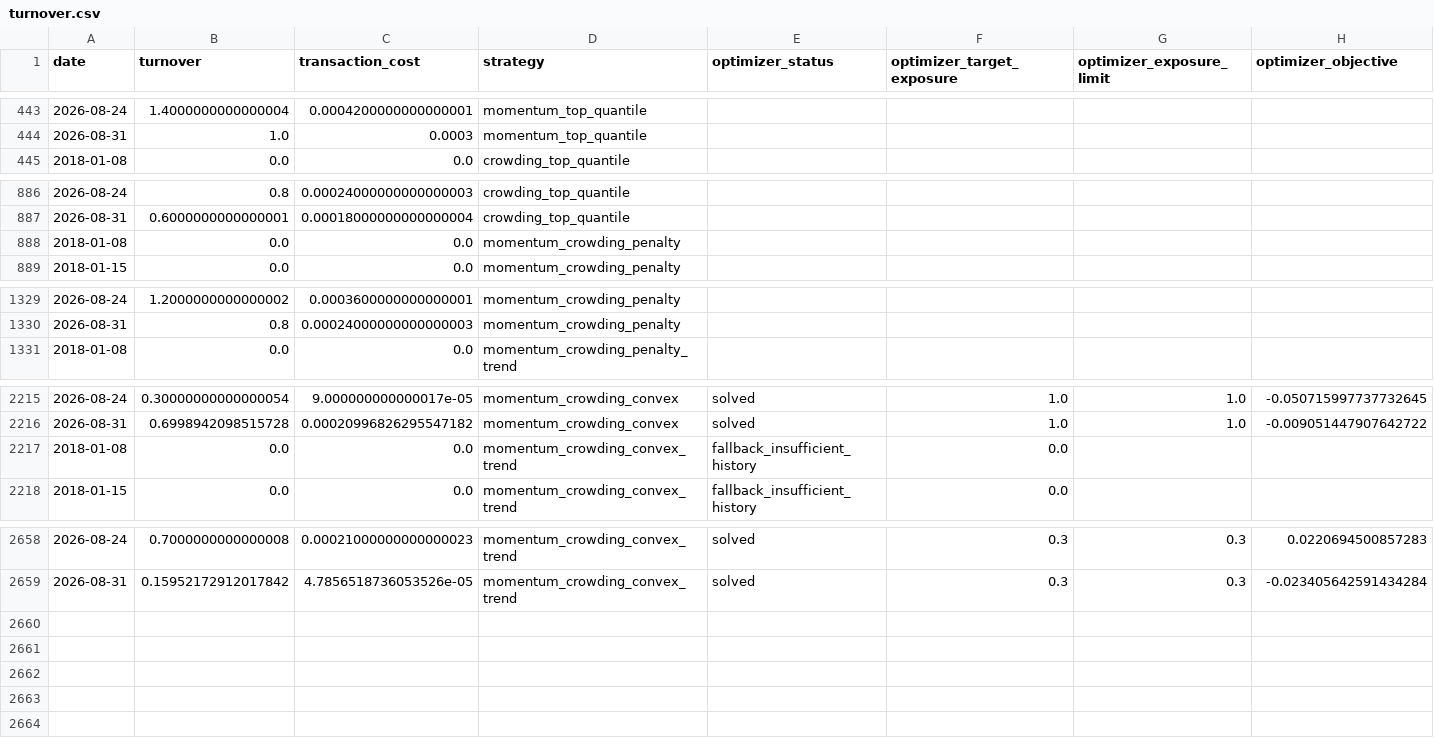
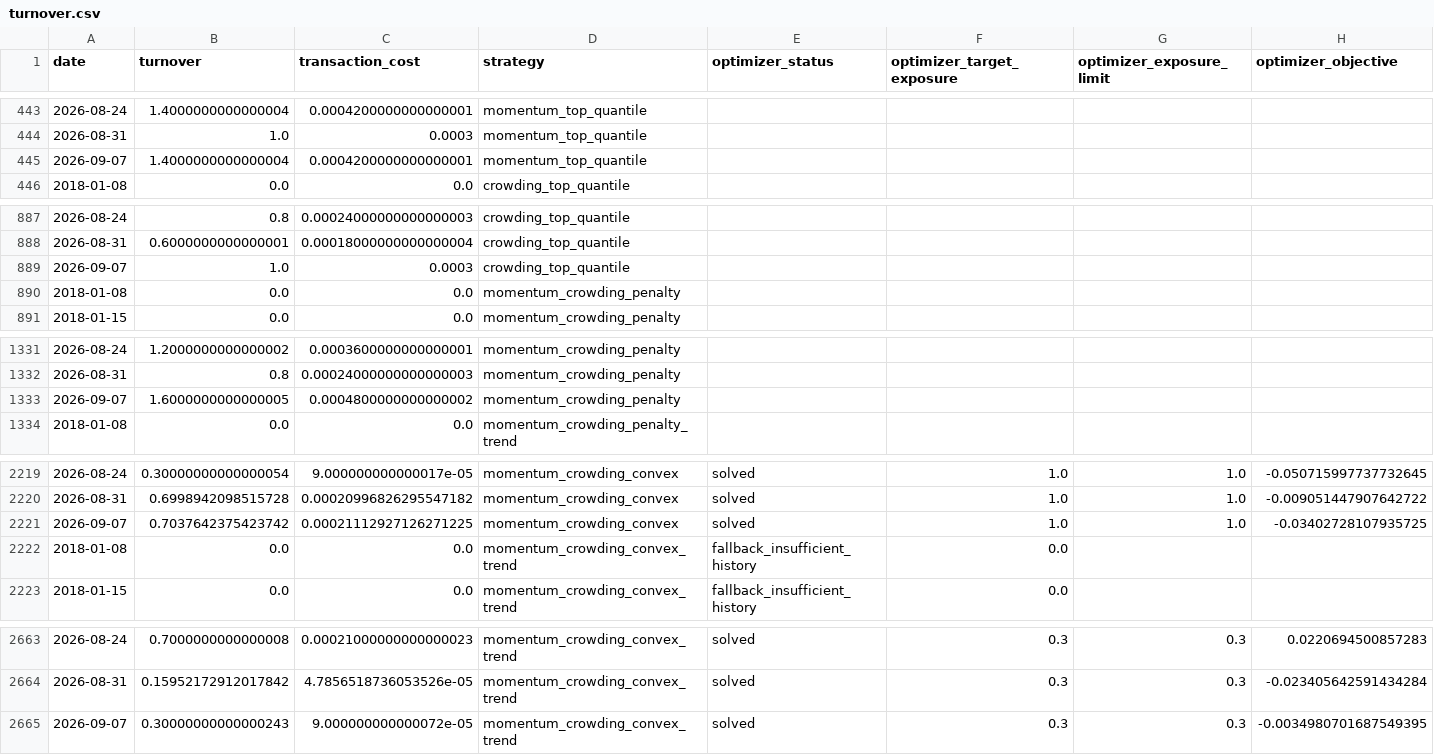
Before and after one commit to ericxuzhesheng/Trading-Crowding-Momentum-Strategy, a CSV file: outputs/tables/turnover.csv, drawn as a sheet; only a part is shown, gaps mark what is left out; rows hold the shown columns only; the diff covers the shown part only; the diff names each change by its address in the sheet, - before the commit and + after, or states it on an @@ line.

```diff
--- a/outputs/tables/turnover.csv
+++ b/outputs/tables/turnover.csv
+row 445: 2026-09-07 | 1.4000000000000004 | 0.0004200000000000001 | momentum_top_quantile
+row 889: 2026-09-07 | 1.0 | 0.0003 | crowding_top_quantile
+row 1333: 2026-09-07 | 1.6000000000000005 | 0.0004800000000000002 | momentum_crowding_penalty
+row 2221: 2026-09-07 | 0.7037642375423742 | 0.00021112927126271225 | momentum_crowding_convex | solved | 1.0 | 1.0 | -0.03402728107935725
+row 2665: 2026-09-07 | 0.30000000000000243 | 9.000000000000072e-05 | momentum_crowding_convex_trend | solved | 0.3 | 0.3 | -0.0034980701687549395
```
Also changed, not shown: 1 added row elsewhere in this file, outputs/tables/factor_ic.csv, outputs/tables/monthly_returns.csv, 16 other files.
